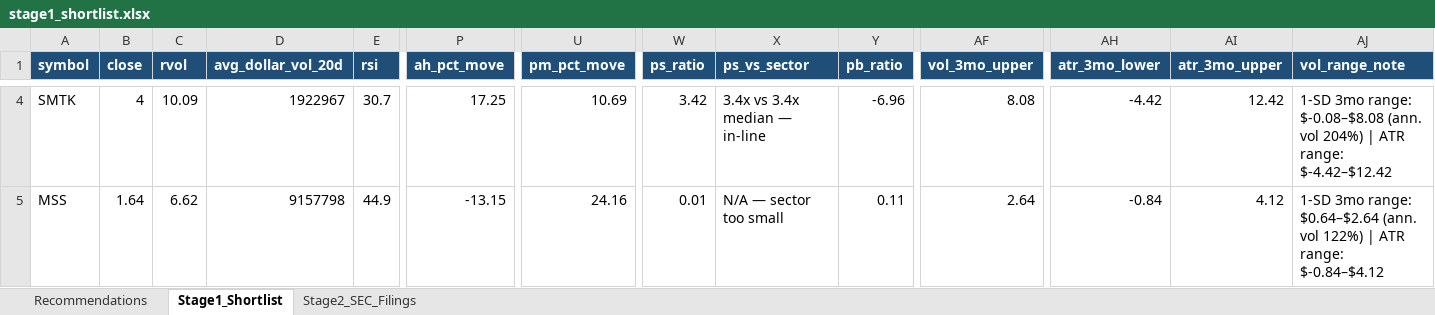
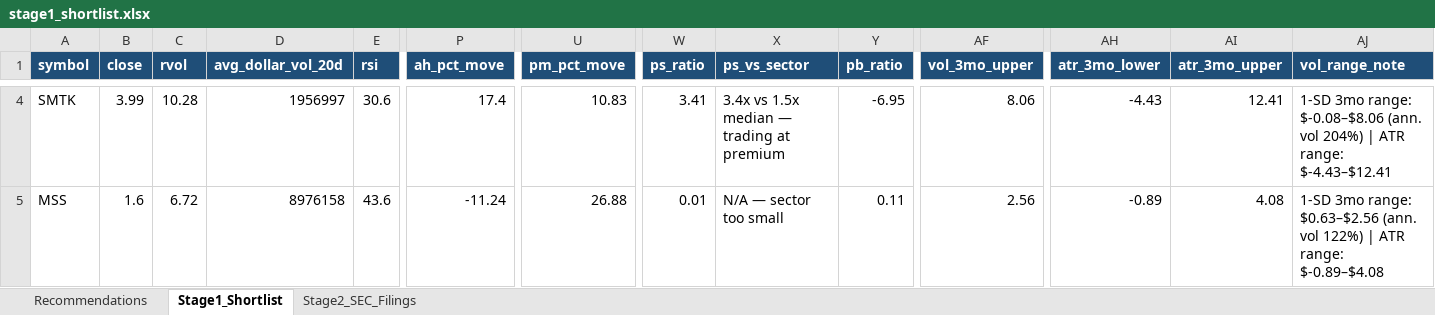
Before and after one commit to ARa2of/Small_Caps_Screener, an Excel workbook: output/stage1_shortlist.xlsx, sheet Stage1_Shortlist, drawn as a sheet; only a part is shown, gaps mark what is left out; values as stored, in another font and other column widths than the file's, no borders; the diff covers the shown part only; the diff names each change by its address in the sheet, - before the commit and + after, or states it on an @@ line.

```diff
--- a/output/stage1_shortlist.xlsx (sheet Stage1_Shortlist)
+++ b/output/stage1_shortlist.xlsx (sheet Stage1_Shortlist)
-B4 (close): 4
+B4 (close): 3.99
-C4 (rvol): 10.09
+C4 (rvol): 10.28
-D4 (avg_dollar_vol_20d): 1922967
+D4 (avg_dollar_vol_20d): 1956997
-E4 (rsi): 30.7
+E4 (rsi): 30.6
-P4 (ah_pct_move): 17.25
+P4 (ah_pct_move): 17.4
-U4 (pm_pct_move): 10.69
+U4 (pm_pct_move): 10.83
-W4 (ps_ratio): 3.42
+W4 (ps_ratio): 3.41
-X4 (ps_vs_sector): 3.4x vs 3.4x median — in-line
+X4 (ps_vs_sector): 3.4x vs 1.5x median — trading at premium
-Y4 (pb_ratio): -6.96
+Y4 (pb_ratio): -6.95
-AF4 (vol_3mo_upper): 8.08
+AF4 (vol_3mo_upper): 8.06
-AH4 (atr_3mo_lower): -4.42
+AH4 (atr_3mo_lower): -4.43
-AI4 (atr_3mo_upper): 12.42
+AI4 (atr_3mo_upper): 12.41
-AJ4 (vol_range_note): …3mo range: $-0.08–$8.08 (ann. vol 204%) | ATR range: $-4.42–$12.42
+AJ4 (vol_range_note): …3mo range: $-0.08–$8.06 (ann. vol 204%) | ATR range: $-4.43–$12.41
-B5 (close): 1.64
+B5 (close): 1.6
-C5 (rvol): 6.62
+C5 (rvol): 6.72
-D5 (avg_dollar_vol_20d): 9157798
+D5 (avg_dollar_vol_20d): 8976158
-E5 (rsi): 44.9
+E5 (rsi): 43.6
-P5 (ah_pct_move): -13.15
+P5 (ah_pct_move): -11.24
-U5 (pm_pct_move): 24.16
+U5 (pm_pct_move): 26.88
-AF5 (vol_3mo_upper): 2.64
+AF5 (vol_3mo_upper): 2.56
-AH5 (atr_3mo_lower): -0.84
+AH5 (atr_3mo_lower): -0.89
-AI5 (atr_3mo_upper): 4.12
+AI5 (atr_3mo_upper): 4.08
-AJ5 (vol_range_note): …3mo range: $0.64–$2.64 (ann. vol 122%) | ATR range: $-0.84–$4.12
+AJ5 (vol_range_note): …3mo range: $0.63–$2.56 (ann. vol 122%) | ATR range: $-0.89–$4.08
```
Also changed, not shown: 10 added rows and 206 edited cells elsewhere in this sheet, sheet Recommendations, sheet Stage2_SEC_Filings, 2 other files.
